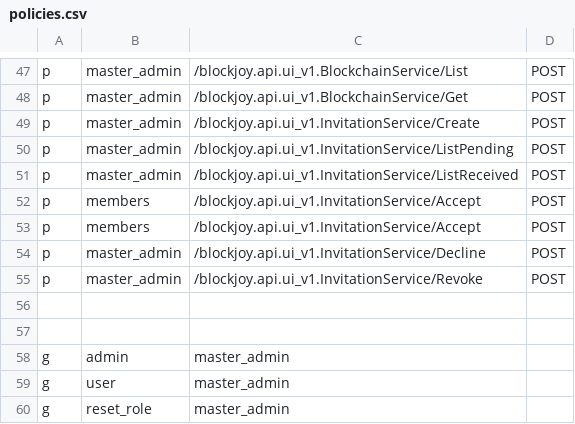
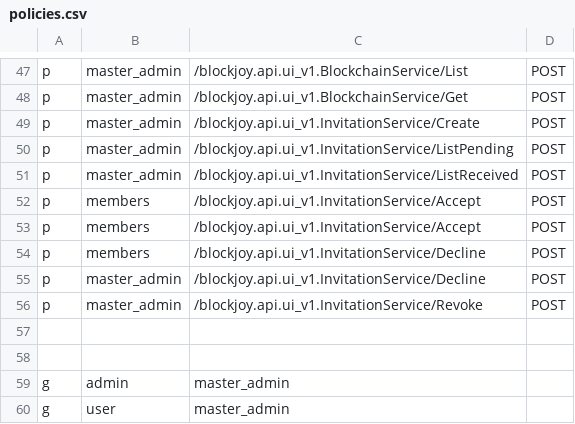
Before and after one commit to nodexeus/bv-api, a CSV file: conf/policies.csv, drawn as a sheet; only a part is shown, gaps mark what is left out; the shorter side is filled out with more unchanged rows.

```diff
--- a/conf/policies.csv
+++ b/conf/policies.csv
@@ -53,2 +53,3 @@ p, members, /blockjoy.api.ui_v1.InvitationService/Accept, POST
 p, members, /blockjoy.api.ui_v1.InvitationService/Accept, POST
+p, members, /blockjoy.api.ui_v1.InvitationService/Decline, POST
 p, master_admin, /blockjoy.api.ui_v1.InvitationService/Decline, POST
```
Also changed, not shown: 2 other files.
